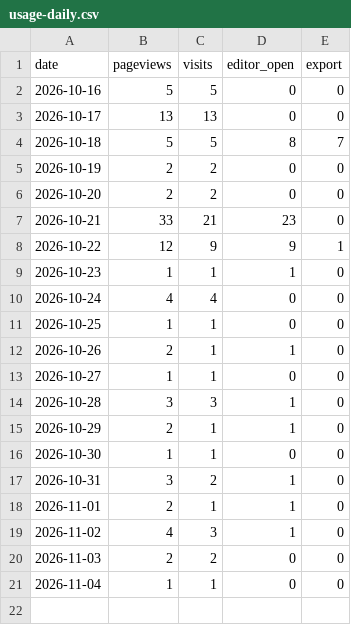
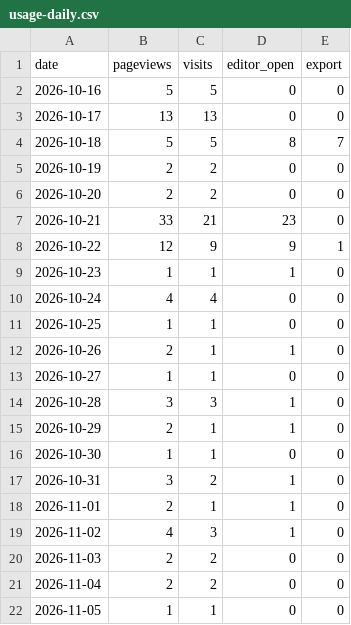
Before and after one commit to ConnorYyy/Resumake, a CSV file: data/usage-daily.csv, drawn as a sheet.

```diff
--- a/data/usage-daily.csv
+++ b/data/usage-daily.csv
@@ -20,2 +20,3 @@ date,pageviews,visits,editor_open,export
 2026-11-03,2,2,0,0
-2026-11-04,1,1,0,0
+2026-11-04,2,2,0,0
+2026-11-05,1,1,0,0
```
